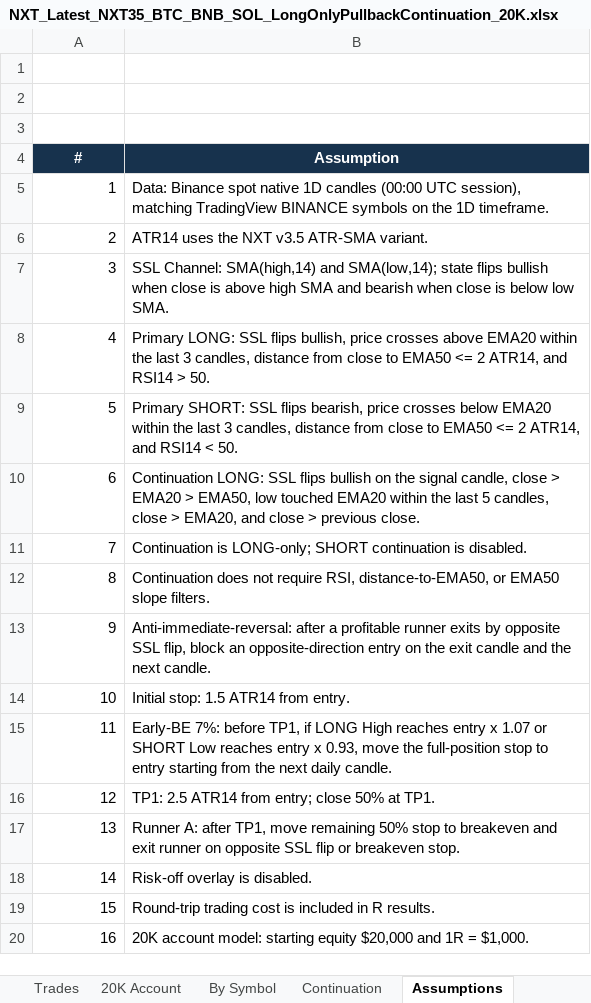
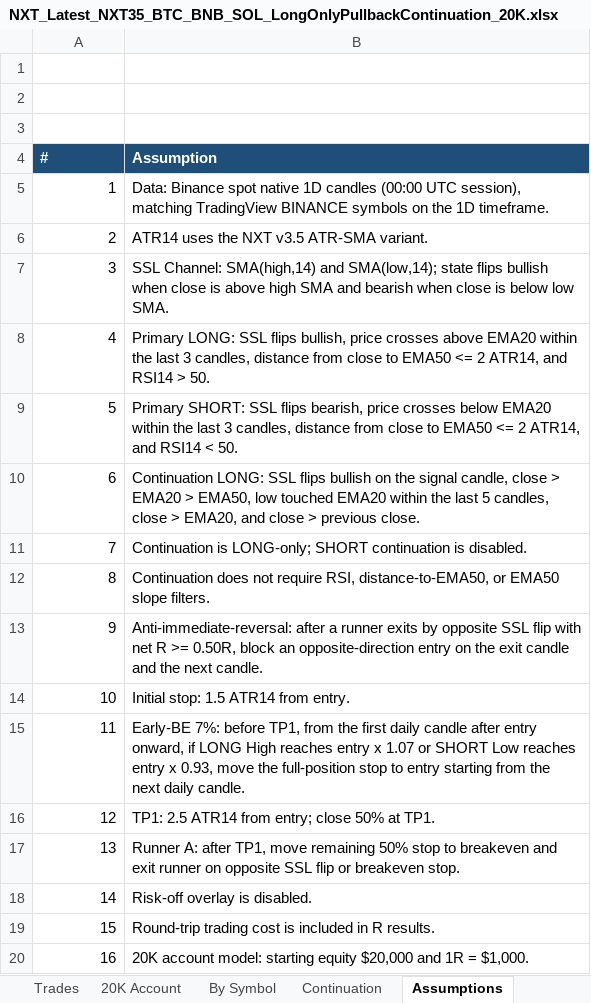
Before and after one commit to nguyentoan2882/Crypto-Trading, an Excel workbook: latest/NXT_Latest_NXT35_BTC_BNB_SOL_LongOnlyPullbackContinuation_20K.xlsx, sheet Assumptions, drawn as a sheet; values as stored, in another font and other column widths than the file's, no borders; the diff names each change by its address in the sheet, - before the commit and + after, or states it on an @@ line.

```diff
--- a/latest/NXT_Latest_NXT35_BTC_BNB_SOL_LongOnlyPullbackContinuation_20K.xlsx (sheet Assumptions)
+++ b/latest/NXT_Latest_NXT35_BTC_BNB_SOL_LongOnlyPullbackContinuation_20K.xlsx (sheet Assumptions)
@@ A4:B4 fill: #17324D → #1F4E79, alignment: center → left @@
-B13 (Assumption): …after a profitable runner exits by opposite SSL flip, block an…
+B13 (Assumption): …after a runner exits by opposite SSL flip with net R >= 0.50R, block an…
-B15 (Assumption): …before TP1, if LONG…
+B15 (Assumption): …before TP1, from the first daily candle after entry onward, if LONG…
```
Also changed, not shown: sheet Trades, sheet 20K Account, sheet Summary, sheet By Symbol, sheet Data Quality, latest/NXT_Latest_NXT35_BTC_BNB_SOL_FundingAdjusted_20K.xlsx, 29 other files.
